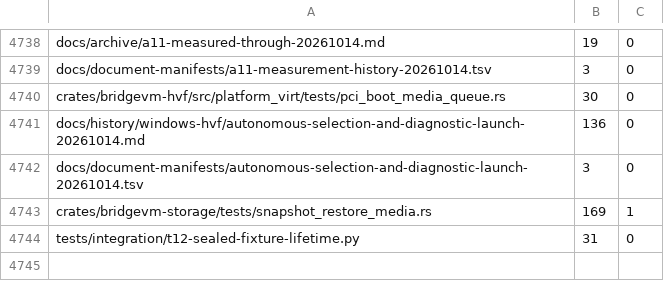
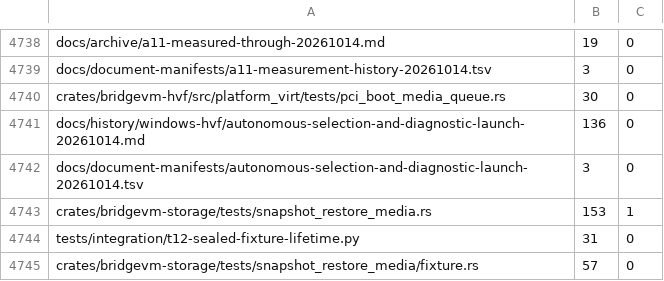
Before and after one commit to Ketchio-dev/bridgevm, a TSV file: scripts/refactor-budgets.tsv, drawn as a sheet; only a part is shown, gaps mark what is left out.

Commit message:
Keep restore fixture cleanup behind exclusive creation

```diff
--- a/scripts/refactor-budgets.tsv
+++ b/scripts/refactor-budgets.tsv
@@ -4742,3 +4742,4 @@ docs/history/windows-hvf/autonomous-selection-and-diagnostic-launch-20261014.md
 docs/document-manifests/autonomous-selection-and-diagnostic-launch-20261014.tsv	3	0
-crates/bridgevm-storage/tests/snapshot_restore_media.rs	169	1
+crates/bridgevm-storage/tests/snapshot_restore_media.rs	153	1
 tests/integration/t12-sealed-fixture-lifetime.py	31	0
+crates/bridgevm-storage/tests/snapshot_restore_media/fixture.rs	57	0
```
Also changed, not shown: 2 other files.
